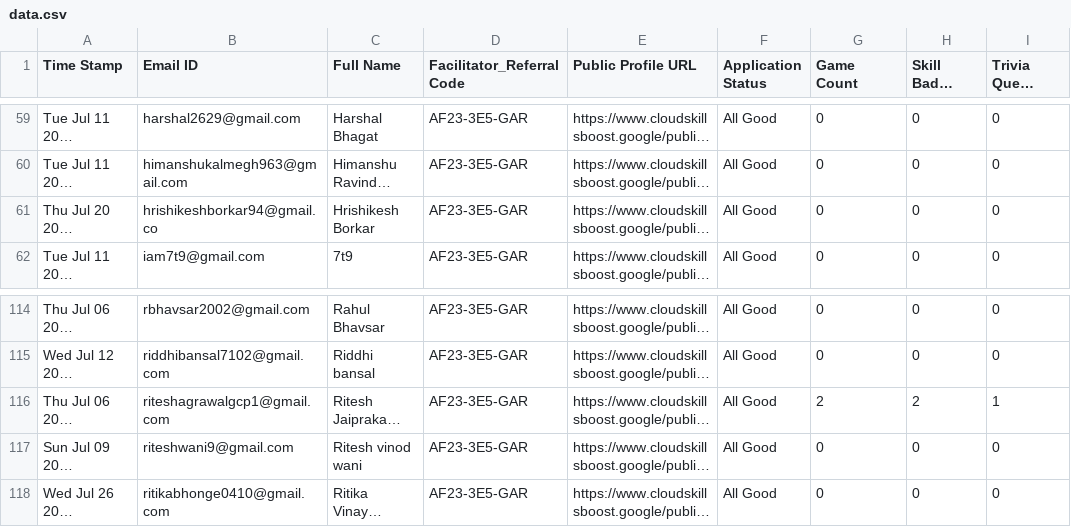
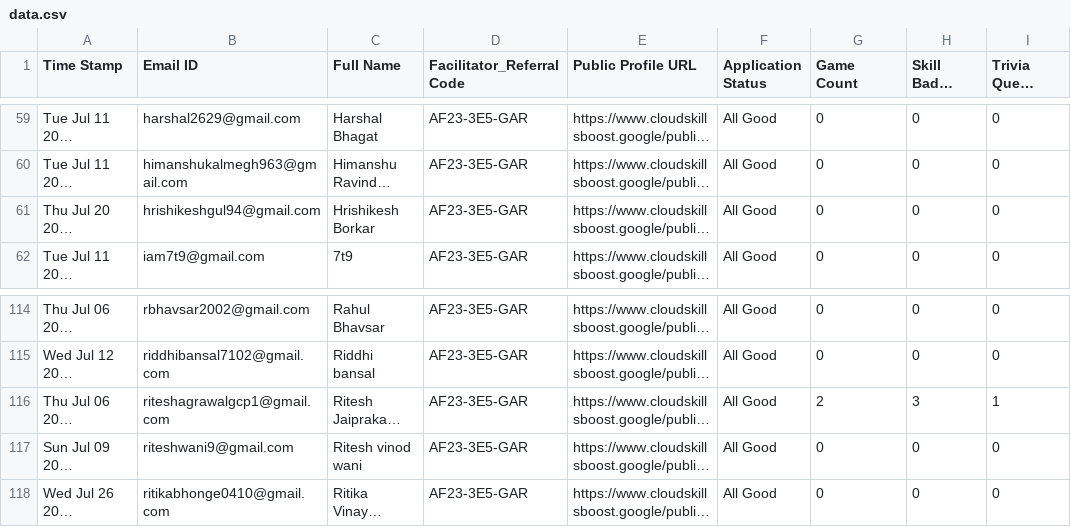
Before and after one commit to suyash0102/arcade-progress-track, a CSV file: data/data.csv, drawn as a sheet; only a part is shown, gaps mark what is left out; long unchanged cells end in …; the diff covers the shown part only; the diff names each change by its address in the sheet, - before the commit and + after, or states it on an @@ line.

```diff
--- a/data/data.csv
+++ b/data/data.csv
-B61 (Email ID): hrishikeshborkar94@gmail.co
+B61 (Email ID): hrishikeshgul94@gmail.com
-H116 (Skill Badge Count): 2
+H116 (Skill Badge Count): 3
```
Also changed, not shown: 1 removed row and 8 edited cells elsewhere in this file.
